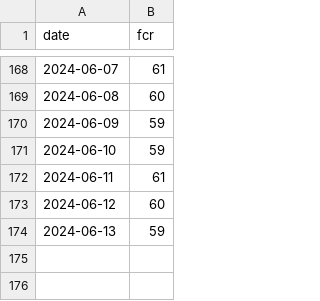
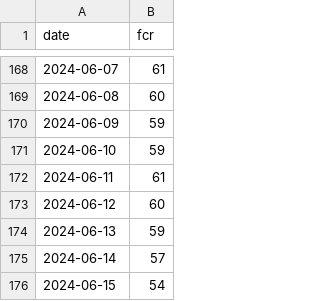
Before and after one commit to sasadangelo/hrv, a CSV file: data/fcr_data.csv, drawn as a sheet; only a part is shown, gaps mark what is left out; the diff names each change by its address in the sheet, - before the commit and + after, or states it on an @@ line.

Commit message:
Update 15th June data

```diff
--- a/data/fcr_data.csv
+++ b/data/fcr_data.csv
+row 175: 2024-06-14 | 57
+row 176: 2024-06-15 | 54
```
Also changed, not shown: data/hrv_data.csv, data/tss_data.csv.
